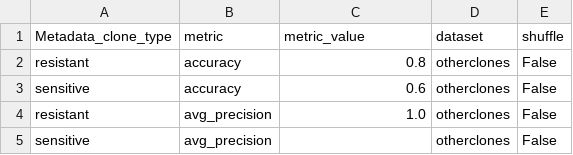
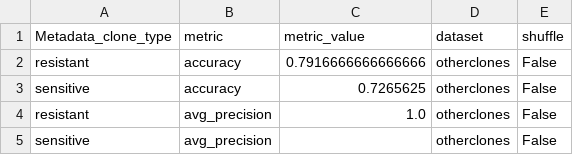
Before and after one commit to broadinstitute/profiling-resistance-mechanisms, a TSV file: 3.resistance-signature/results/performance/dataset_otherclones_metric_performance_LAST_BATCH_VALIDATION.tsv, drawn as a sheet.

```diff
--- a/3.resistance-signature/results/performance/dataset_otherclones_metric_performance_LAST_BATCH_VALIDATION.tsv
+++ b/3.resistance-signature/results/performance/dataset_otherclones_metric_performance_LAST_BATCH_VALIDATION.tsv
@@ -1,4 +1,4 @@
 Metadata_clone_type	metric	metric_value	dataset	shuffle
-resistant	accuracy	0.8	otherclones	False
-sensitive	accuracy	0.6	otherclones	False
+resistant	accuracy	0.7916666666666666	otherclones	False
+sensitive	accuracy	0.7265625	otherclones	False
 resistant	avg_precision	1.0	otherclones	False
```
Also changed, not shown: 3.resistance-signature/results/performance/dataset_otherclones_shuffle_metric_performance_LAST_BATCH_VALIDATION.tsv, 22 other files.
